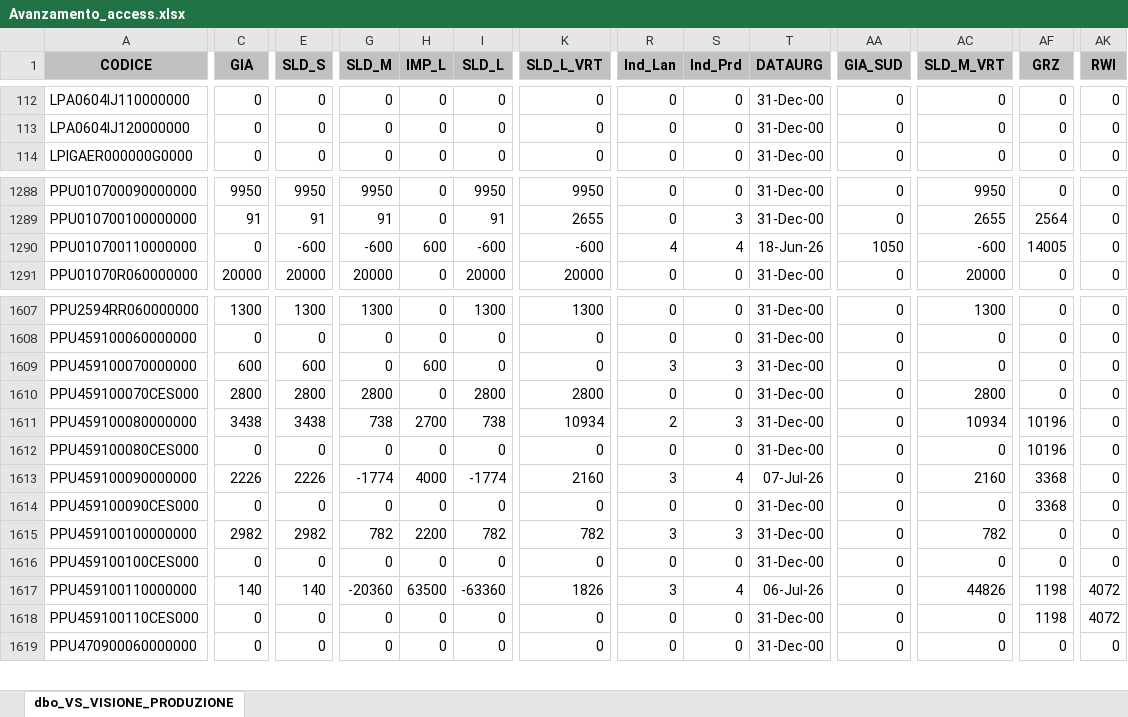
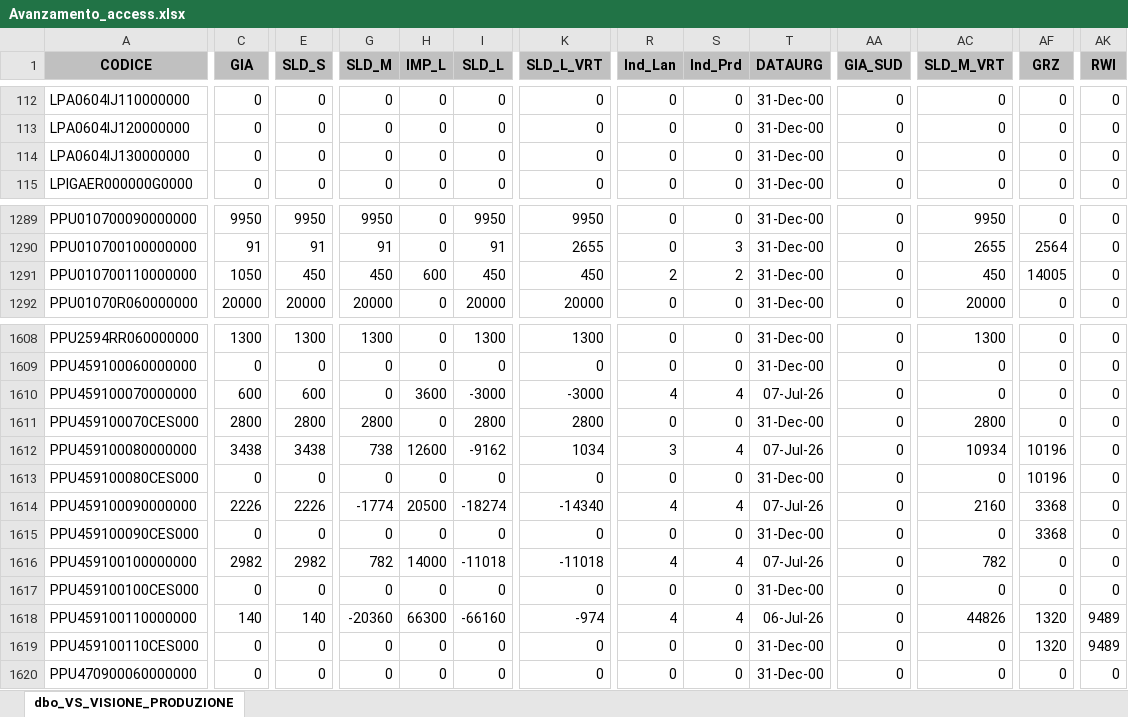
Before and after one commit to denis-safit/SAFiT, an Excel workbook: Avanzamento_access.xlsx, sheet dbo_VS_VISIONE_PRODUZIONE, drawn as a sheet; only a part is shown, gaps mark what is left out; values as stored, in another font and other column widths than the file's, no borders; addresses are those after the commit; rows hold the shown columns only; the diff covers the shown part only; the diff names each change by its address in the sheet, - before the commit and + after, or states it on an @@ line.

```diff
--- a/Avanzamento_access.xlsx (sheet dbo_VS_VISIONE_PRODUZIONE)
+++ b/Avanzamento_access.xlsx (sheet dbo_VS_VISIONE_PRODUZIONE)
+row 114: LPA0604IJ130000000 | 0 | 0 | 0 | 0 | 0 | 0 | 0 | 0 | 31-Dec-00 | 0 | 0 | 0 | 0
-C1291 (GIA): 0
+C1291 (GIA): 1050
-E1291 (SLD_S): -600
+E1291 (SLD_S): 450
-G1291 (SLD_M): -600
+G1291 (SLD_M): 450
-I1291 (SLD_L): -600
+I1291 (SLD_L): 450
-K1291 (SLD_L_VRT): -600
+K1291 (SLD_L_VRT): 450
-R1291 (Ind_Lan): 4
+R1291 (Ind_Lan): 2
-S1291 (Ind_Prd): 4
+S1291 (Ind_Prd): 2
-T1291 (DATAURG): 18-Jun-26
+T1291 (DATAURG): 31-Dec-00
-AA1291 (GIA_SUD): 1050
+AA1291 (GIA_SUD): 0
-AC1291 (SLD_M_VRT): -600
+AC1291 (SLD_M_VRT): 450
-H1610 (IMP_L): 600
+H1610 (IMP_L): 3600
-I1610 (SLD_L): 0
+I1610 (SLD_L): -3000
-K1610 (SLD_L_VRT): 0
+K1610 (SLD_L_VRT): -3000
-R1610 (Ind_Lan): 3
+R1610 (Ind_Lan): 4
-S1610 (Ind_Prd): 3
+S1610 (Ind_Prd): 4
-T1610 (DATAURG): 31-Dec-00
+T1610 (DATAURG): 07-Jul-26
-H1612 (IMP_L): 2700
+H1612 (IMP_L): 12600
-I1612 (SLD_L): 738
+I1612 (SLD_L): -9162
-K1612 (SLD_L_VRT): 10934
+K1612 (SLD_L_VRT): 1034
-R1612 (Ind_Lan): 2
+R1612 (Ind_Lan): 3
-S1612 (Ind_Prd): 3
+S1612 (Ind_Prd): 4
-T1612 (DATAURG): 31-Dec-00
+T1612 (DATAURG): 07-Jul-26
-H1614 (IMP_L): 4000
+H1614 (IMP_L): 20500
-I1614 (SLD_L): -1774
+I1614 (SLD_L): -18274
-K1614 (SLD_L_VRT): 2160
+K1614 (SLD_L_VRT): -14340
-R1614 (Ind_Lan): 3
+R1614 (Ind_Lan): 4
-H1616 (IMP_L): 2200
+H1616 (IMP_L): 14000
-I1616 (SLD_L): 782
+I1616 (SLD_L): -11018
-K1616 (SLD_L_VRT): 782
+K1616 (SLD_L_VRT): -11018
-R1616 (Ind_Lan): 3
+R1616 (Ind_Lan): 4
-S1616 (Ind_Prd): 3
+S1616 (Ind_Prd): 4
-T1616 (DATAURG): 31-Dec-00
+T1616 (DATAURG): 07-Jul-26
-H1618 (IMP_L): 63500
+H1618 (IMP_L): 66300
-I1618 (SLD_L): -63360
+I1618 (SLD_L): -66160
-K1618 (SLD_L_VRT): 1826
+K1618 (SLD_L_VRT): -974
-R1618 (Ind_Lan): 3
+R1618 (Ind_Lan): 4
-AF1618:AF1619 (GRZ): 1198
+AF1618:AF1619 (GRZ): 1320
-AK1618:AK1619 (RWI): 4072
+AK1618:AK1619 (RWI): 9489
```
Also changed, not shown: 328 edited cells elsewhere in this sheet, btl_istruzioni.xlsx, dettagli_consegne.xlsx, 5 other files.
